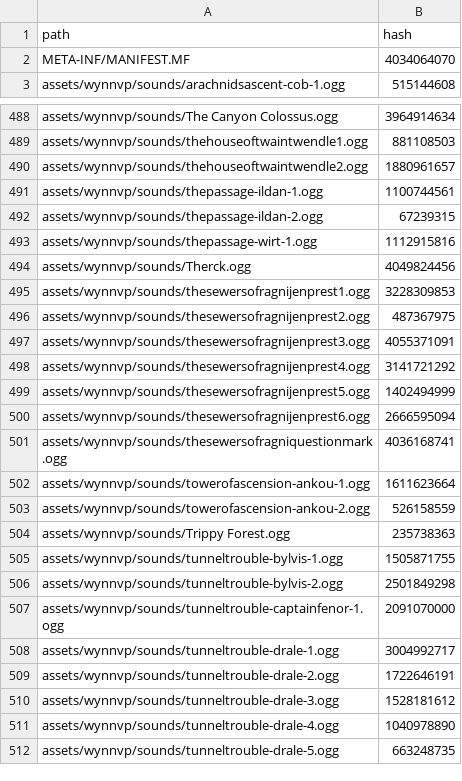
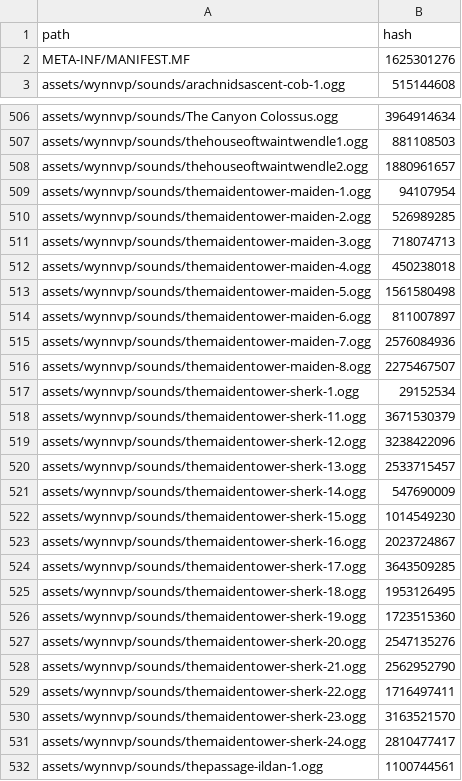
Before and after one commit to Team-VoW/updater-data, a CSV file: files.csv, drawn as a sheet; only a part is shown, gaps mark what is left out; the shorter side is filled out with more unchanged rows; the diff covers the shown part only.

```diff
--- a/files.csv
+++ b/files.csv
@@ -1,3 +1,3 @@
 path,hash
-META-INF/MANIFEST.MF,4034064070
+META-INF/MANIFEST.MF,1625301276
 assets/wynnvp/sounds/arachnidsascent-cob-1.ogg,515144608
@@ -490,2 +508,25 @@ assets/wynnvp/sounds/thehouseoftwaintwendle1.ogg,881108503
 assets/wynnvp/sounds/thehouseoftwaintwendle2.ogg,1880961657
+assets/wynnvp/sounds/themaidentower-maiden-1.ogg,94107954
+assets/wynnvp/sounds/themaidentower-maiden-2.ogg,526989285
+assets/wynnvp/sounds/themaidentower-maiden-3.ogg,718074713
+assets/wynnvp/sounds/themaidentower-maiden-4.ogg,450238018
+assets/wynnvp/sounds/themaidentower-maiden-5.ogg,1561580498
+assets/wynnvp/sounds/themaidentower-maiden-6.ogg,811007897
+assets/wynnvp/sounds/themaidentower-maiden-7.ogg,2576084936
+assets/wynnvp/sounds/themaidentower-maiden-8.ogg,2275467507
+assets/wynnvp/sounds/themaidentower-sherk-1.ogg,29152534
+assets/wynnvp/sounds/themaidentower-sherk-11.ogg,3671530379
+assets/wynnvp/sounds/themaidentower-sherk-12.ogg,3238422096
+assets/wynnvp/sounds/themaidentower-sherk-13.ogg,2533715457
+assets/wynnvp/sounds/themaidentower-sherk-14.ogg,547690009
+assets/wynnvp/sounds/themaidentower-sherk-15.ogg,1014549230
+assets/wynnvp/sounds/themaidentower-sherk-16.ogg,2023724867
+assets/wynnvp/sounds/themaidentower-sherk-17.ogg,3643509285
+assets/wynnvp/sounds/themaidentower-sherk-18.ogg,1953126495
+assets/wynnvp/sounds/themaidentower-sherk-19.ogg,1723515360
+assets/wynnvp/sounds/themaidentower-sherk-20.ogg,2547135276
+assets/wynnvp/sounds/themaidentower-sherk-21.ogg,2562952790
+assets/wynnvp/sounds/themaidentower-sherk-22.ogg,1716497411
+assets/wynnvp/sounds/themaidentower-sherk-23.ogg,3163521570
+assets/wynnvp/sounds/themaidentower-sherk-24.ogg,2810477417
 assets/wynnvp/sounds/thepassage-ildan-1.ogg,1100744561
```
Also changed, not shown: 26 added rows, 4 removed rows and 2 edited cells elsewhere in this file, 56 other files.
